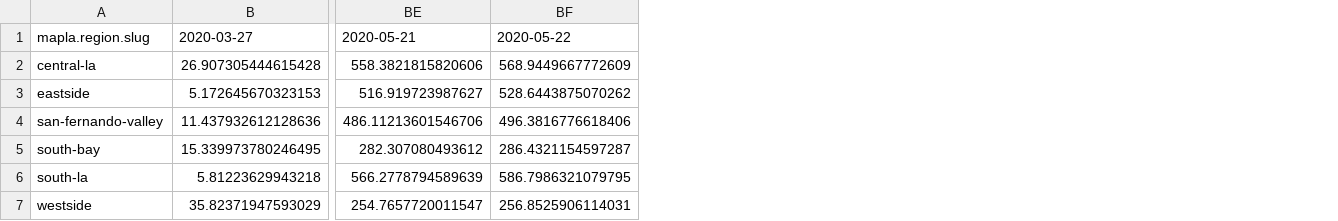
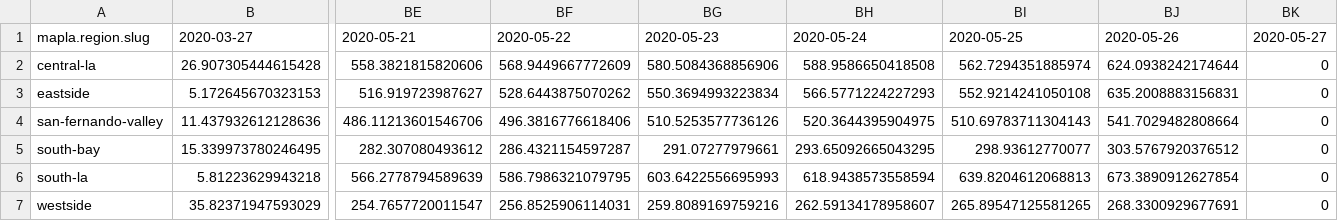
Before and after one commit to ryanvmenezes/covid-los-angeles, a CSV file: processed/chart-regions-daily-wide.csv, drawn as a sheet; only a part is shown, gaps mark what is left out; the diff names each change by its address in the sheet, - before the commit and + after, or states it on an @@ line.

```diff
--- a/processed/chart-regions-daily-wide.csv
+++ b/processed/chart-regions-daily-wide.csv
+column BG, rows 1-7: 2020-05-23 | 580.5084368856906 | 550.3694993223834 | 510.5253577736126 | 291.07277979661 | 603.6422556695993 | 259.8089169759216
+column BH, rows 1-7: 2020-05-24 | 588.9586650418508 | 566.5771224227293 | 520.3644395904975 | 293.65092665043295 | 618.9438573558594 | 262.59134178958607
+column BI, rows 1-7: 2020-05-25 | 562.7294351885974 | 552.9214241050108 | 510.69783711304143 | 298.93612770077 | 639.8204612068813 | 265.89547125581265
+column BJ, rows 1-7: 2020-05-26 | 624.0938242174644 | 635.2008883156831 | 541.7029482808664 | 303.5767920376512 | 673.3890912627854 | 268.3300929677691
+column BK, rows 1-7: 2020-05-27 | 0 | 0 | 0 | 0 | 0 | 0
```
Also changed, not shown: processed/csa-daily-calcs-latest.csv, processed/region-daily-calcs-latest.csv, 12 other files.
